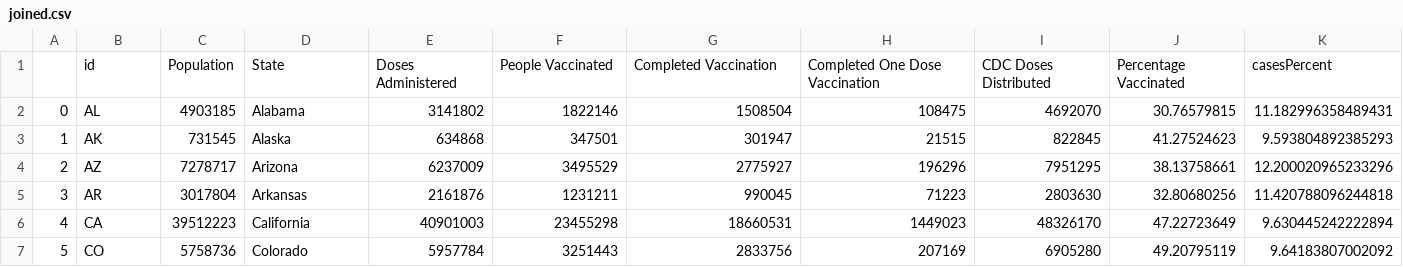
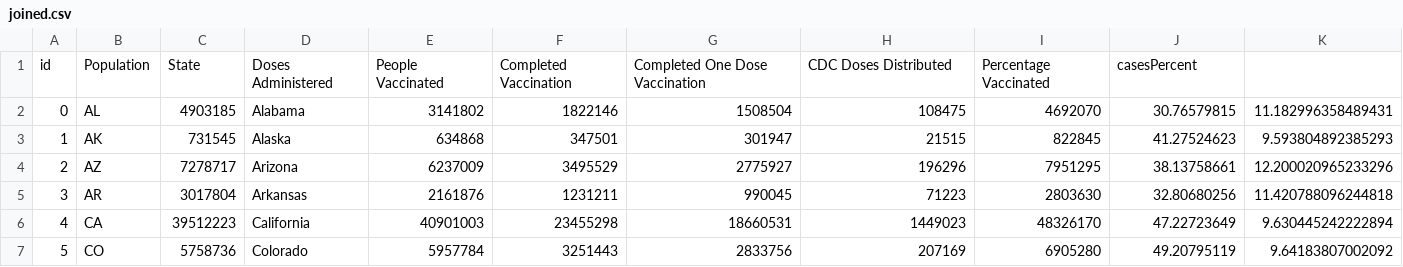
Before and after one commit to asahoo0/covid_data, a CSV file: joined.csv, drawn as a sheet; only a part is shown.

Commit message:
Update joined.csv

```diff
--- a/joined.csv
+++ b/joined.csv
@@ -1,2 +1,2 @@
-,id,Population,State,Doses Administered,People Vaccinated,Completed Vaccination,Completed One Dose Vaccination,CDC Doses Distributed,Percentage Vaccinated,casesPercent
+id,Population,State,Doses Administered,People Vaccinated,Completed Vaccination,Completed One Dose Vaccination,CDC Doses Distributed,Percentage Vaccinated,casesPercent
 0,AL,4903185,Alabama,3141802,1822146,1508504,108475,4692070,30.76579815,11.182996358489431
```
